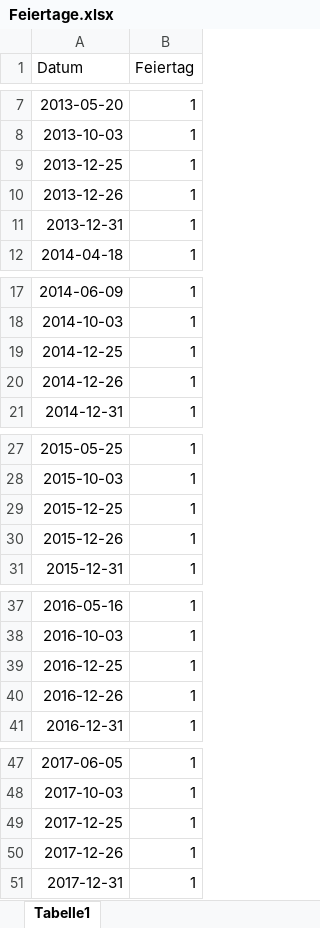
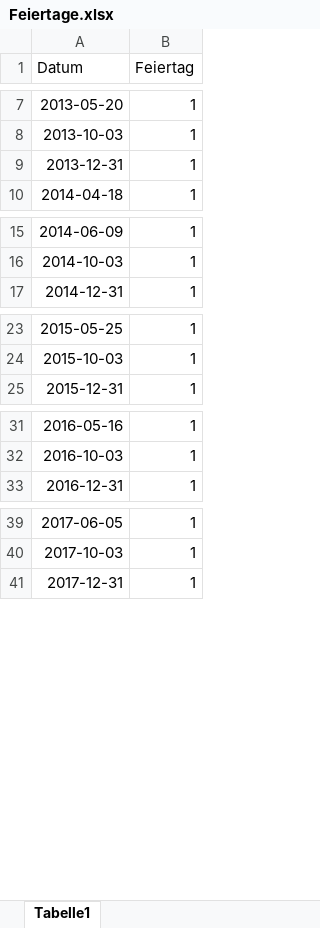
Before and after one commit to ChristinaMaedge/Application_Project, an Excel workbook: data/Feiertage.xlsx, sheet Tabelle1, drawn as a sheet; only a part is shown, gaps mark what is left out; values as stored, in another font and other column widths than the file's, no borders; the diff covers the shown part only; the diff names each change by its address in the sheet, - before the commit and + after, or states it on an @@ line.

Commit message:
Fallback Excel-Dateine, falls Probleme beim Einlesen der durch ";" getrennten Werte in den .csv-Dateine auftauchen sollten

```diff
--- a/data/Feiertage.xlsx (sheet Tabelle1)
+++ b/data/Feiertage.xlsx (sheet Tabelle1)
-row 9: 2013-12-25 | 1
-row 10: 2013-12-26 | 1
-row 19: 2014-12-25 | 1
-row 20: 2014-12-26 | 1
-row 29: 2015-12-25 | 1
-row 30: 2015-12-26 | 1
-row 39: 2016-12-25 | 1
-row 40: 2016-12-26 | 1
-row 49: 2017-12-25 | 1
-row 50: 2017-12-26 | 1
```
Also changed, not shown: 4 removed rows elsewhere in this sheet, 5 other files.
